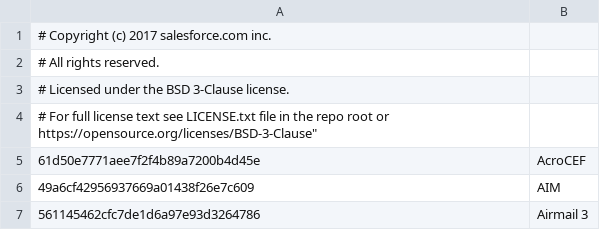
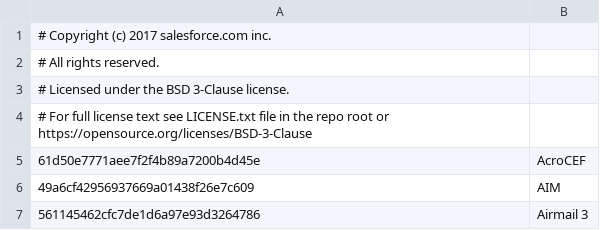
Before and after one commit to trisulnsm/ja3prints, a CSV file: prints.csv, drawn as a sheet; only a part is shown.

Commit message:
Make comments in prints.csv csv-compliant

```diff
--- a/prints.csv
+++ b/prints.csv
@@ -3,3 +3,3 @@
 # Licensed under the BSD 3-Clause license.
-# For full license text see LICENSE.txt file in the repo root or https://opensource.org/licenses/BSD-3-Clause",
+# For full license text see LICENSE.txt file in the repo root or https://opensource.org/licenses/BSD-3-Clause,
 61d50e7771aee7f2f4b89a7200b4d45e,"AcroCEF"
```
